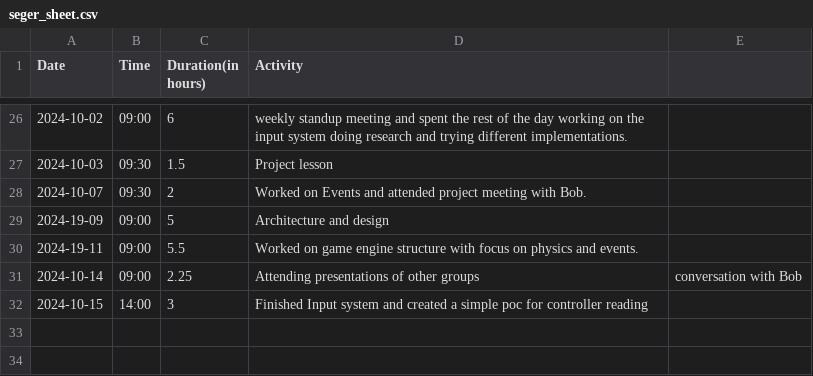
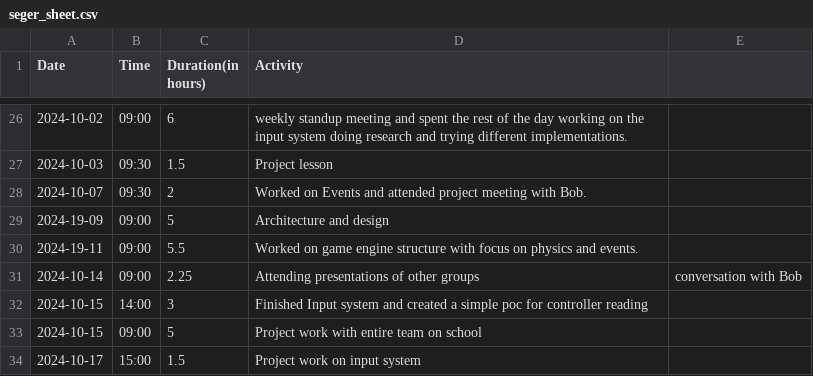
Before and after one commit to Seger01/GameEngine, a CSV file: docs/timesheets/seger_sheet.csv, drawn as a sheet; only a part is shown, gaps mark what is left out; the diff names each change by its address in the sheet, - before the commit and + after, or states it on an @@ line.

Commit message:
timesheet changes

```diff
--- a/docs/timesheets/seger_sheet.csv
+++ b/docs/timesheets/seger_sheet.csv
+row 33: 2024-10-15 | 09:00 | 5 | Project work with entire team on school
+row 34: 2024-10-17 | 15:00 | 1.5 | Project work on input system
```
Also changed, not shown: docs/timesheets/angel_sheet.csv, docs/timesheets/siem_sheet.csv.
